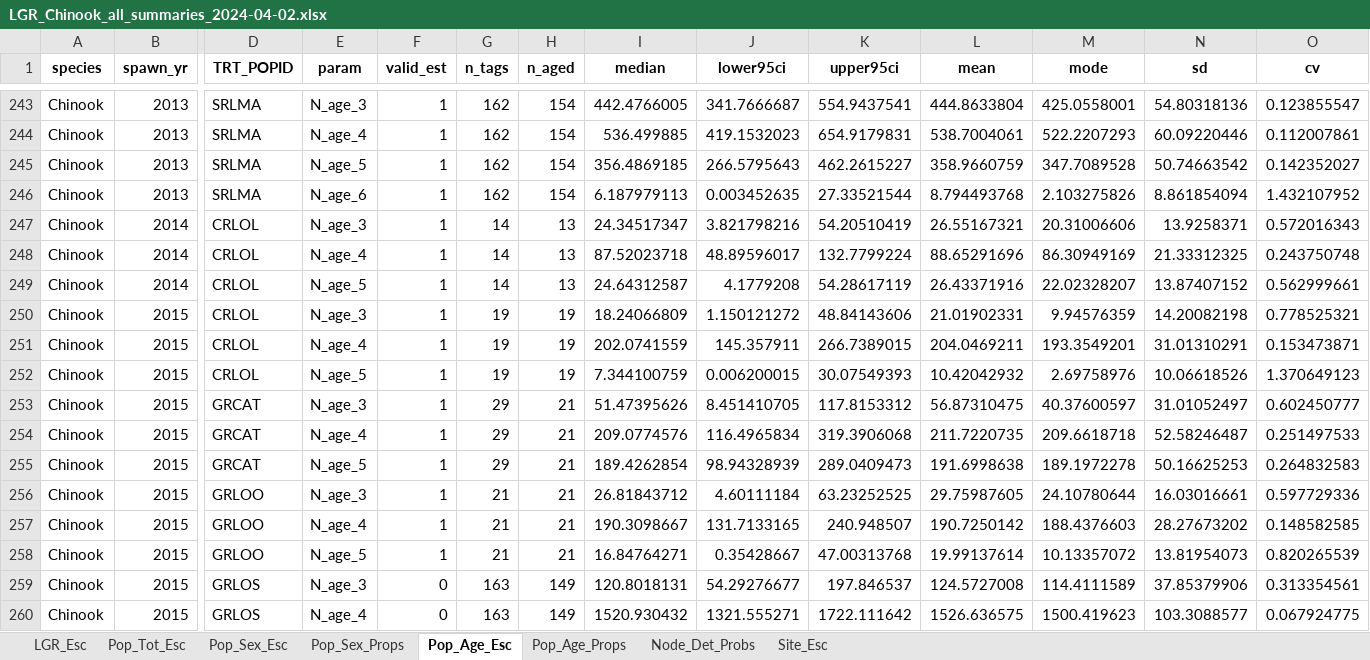
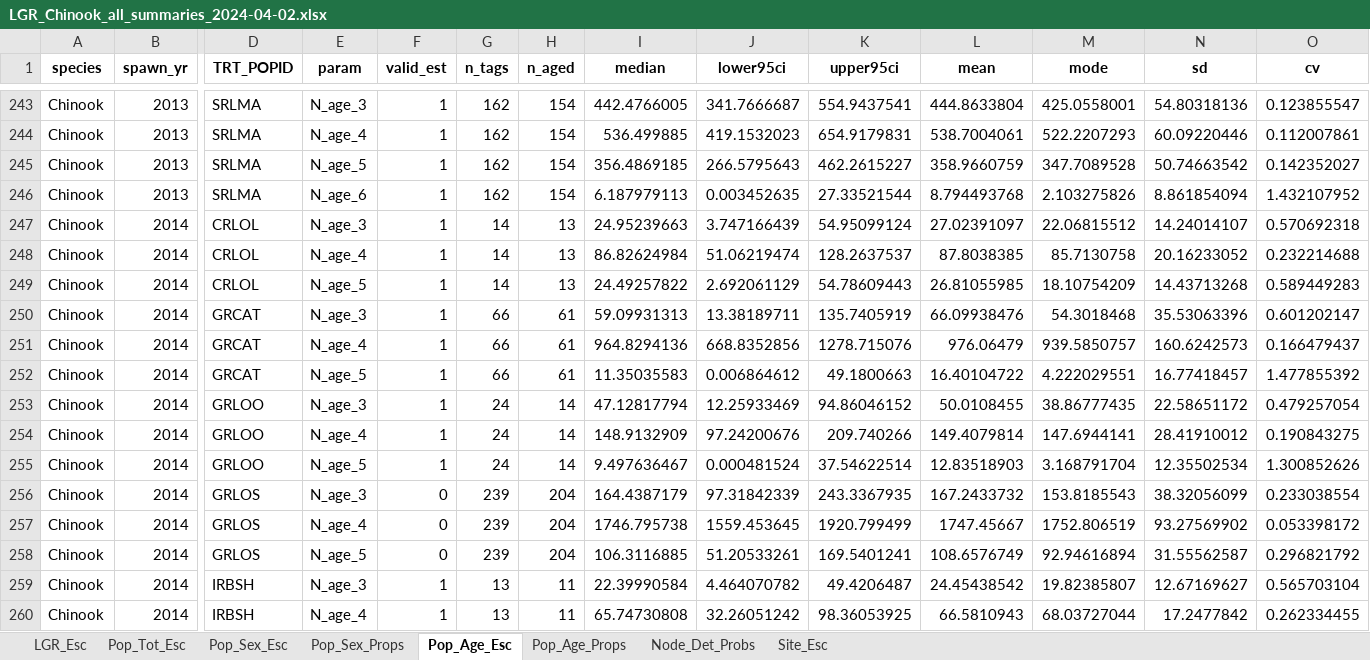
Before and after one commit to NPTfisheries/SnakeRiverFishStatus, an Excel workbook: output/syntheses/LGR_Chinook_all_summaries_2024-04-02.xlsx, sheet Pop_Age_Esc, drawn as a sheet; only a part is shown, gaps mark what is left out; the shorter side is filled out with more unchanged rows; values as stored, in another font and other column widths than the file's, no borders; rows hold the shown columns only; the diff covers the shown part only; the diff names each change by its address in the sheet, - before the commit and + after, or states it on an @@ line.

```diff
--- a/output/syntheses/LGR_Chinook_all_summaries_2024-04-02.xlsx (sheet Pop_Age_Esc)
+++ b/output/syntheses/LGR_Chinook_all_summaries_2024-04-02.xlsx (sheet Pop_Age_Esc)
-I247 (median): 24.34517347
+I247 (median): 24.95239663
-J247 (lower95ci): 3.821798216
+J247 (lower95ci): 3.747166439
-K247 (upper95ci): 54.20510419
+K247 (upper95ci): 54.95099124
-L247 (mean): 26.55167321
+L247 (mean): 27.02391097
-M247 (mode): 20.31006606
+M247 (mode): 22.06815512
-N247 (sd): 13.9258371
+N247 (sd): 14.24014107
-O247 (cv): 0.572016343
+O247 (cv): 0.570692318
-I248 (median): 87.52023718
+I248 (median): 86.82624984
-J248 (lower95ci): 48.89596017
+J248 (lower95ci): 51.06219474
-K248 (upper95ci): 132.7799224
+K248 (upper95ci): 128.2637537
-L248 (mean): 88.65291696
+L248 (mean): 87.8038385
-M248 (mode): 86.30949169
+M248 (mode): 85.7130758
-N248 (sd): 21.33312325
+N248 (sd): 20.16233052
-O248 (cv): 0.243750748
+O248 (cv): 0.232214688
-I249 (median): 24.64312587
+I249 (median): 24.49257822
-J249 (lower95ci): 4.1779208
+J249 (lower95ci): 2.692061129
-K249 (upper95ci): 54.28617119
+K249 (upper95ci): 54.78609443
-L249 (mean): 26.43371916
+L249 (mean): 26.81055985
-M249 (mode): 22.02328207
+M249 (mode): 18.10754209
-N249 (sd): 13.87407152
+N249 (sd): 14.43713268
-O249 (cv): 0.562999661
+O249 (cv): 0.589449283
+row 250: Chinook | 2014 | GRCAT | N_age_3 | 1 | 66 | 61 | 59.09931313 | 13.38189711 | 135.7405919 | 66.09938476 | 54.3018468 | 35.53063396 | 0.601202147
+row 251: Chinook | 2014 | GRCAT | N_age_4 | 1 | 66 | 61 | 964.8294136 | 668.8352856 | 1278.715076 | 976.06479 | 939.5850757 | 160.6242573 | 0.166479437
+row 252: Chinook | 2014 | GRCAT | N_age_5 | 1 | 66 | 61 | 11.35035583 | 0.006864612 | 49.1800663 | 16.40104722 | 4.222029551 | 16.77418457 | 1.477855392
+row 253: Chinook | 2014 | GRLOO | N_age_3 | 1 | 24 | 14 | 47.12817794 | 12.25933469 | 94.86046152 | 50.0108455 | 38.86777435 | 22.58651172 | 0.479257054
+row 254: Chinook | 2014 | GRLOO | N_age_4 | 1 | 24 | 14 | 148.9132909 | 97.24200676 | 209.740266 | 149.4079814 | 147.6944141 | 28.41910012 | 0.190843275
+row 255: Chinook | 2014 | GRLOO | N_age_5 | 1 | 24 | 14 | 9.497636467 | 0.000481524 | 37.54622514 | 12.83518903 | 3.168791704 | 12.35502534 | 1.300852626
+row 256: Chinook | 2014 | GRLOS | N_age_3 | 0 | 239 | 204 | 164.4387179 | 97.31842339 | 243.3367935 | 167.2433732 | 153.8185543 | 38.32056099 | 0.233038554
+row 257: Chinook | 2014 | GRLOS | N_age_4 | 0 | 239 | 204 | 1746.795738 | 1559.453645 | 1920.799499 | 1747.45667 | 1752.806519 | 93.27569902 | 0.053398172
+row 258: Chinook | 2014 | GRLOS | N_age_5 | 0 | 239 | 204 | 106.3116885 | 51.20533261 | 169.5401241 | 108.6576749 | 92.94616894 | 31.55562587 | 0.296821792
+row 259: Chinook | 2014 | IRBSH | N_age_3 | 1 | 13 | 11 | 22.39990584 | 4.464070782 | 49.4206487 | 24.45438542 | 19.82385807 | 12.67169627 | 0.565703104
+row 260: Chinook | 2014 | IRBSH | N_age_4 | 1 | 13 | 11 | 65.74730808 | 32.26051242 | 98.36053925 | 66.5810943 | 68.03727044 | 17.2477842 | 0.262334455
```
Also changed, not shown: 46 added rows elsewhere in this sheet, sheet Pop_Age_Props, sheet Pop_Sex_Props, sheet Pop_Sex_Esc, 12 other files.
